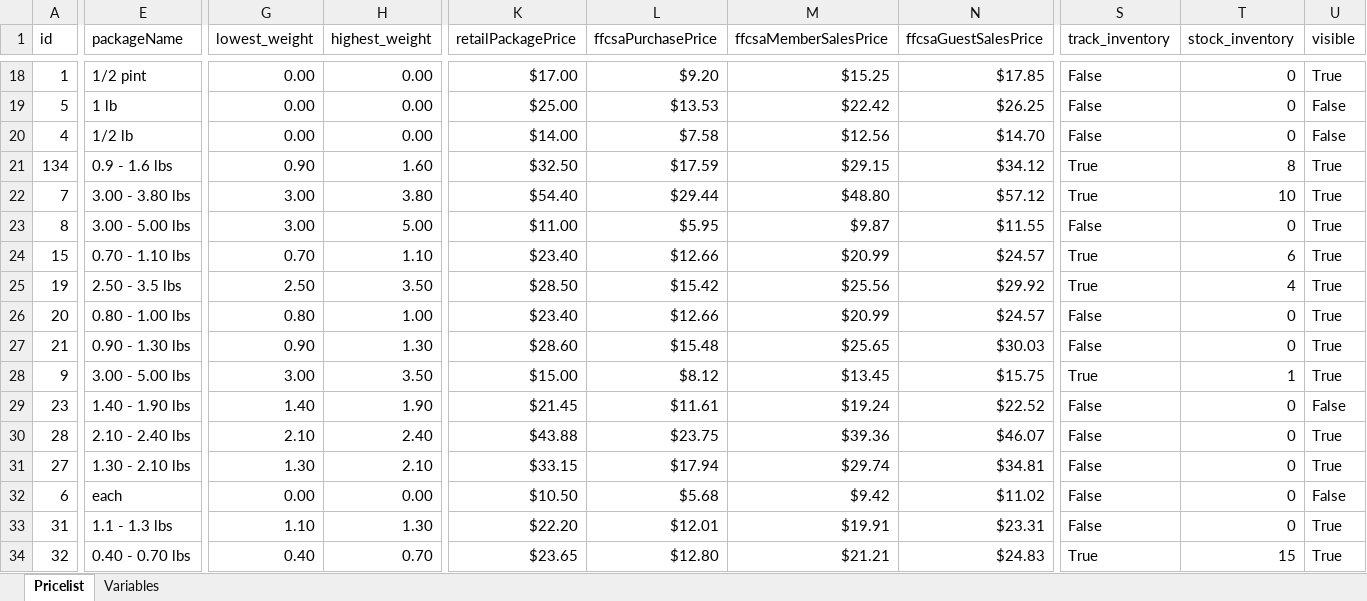
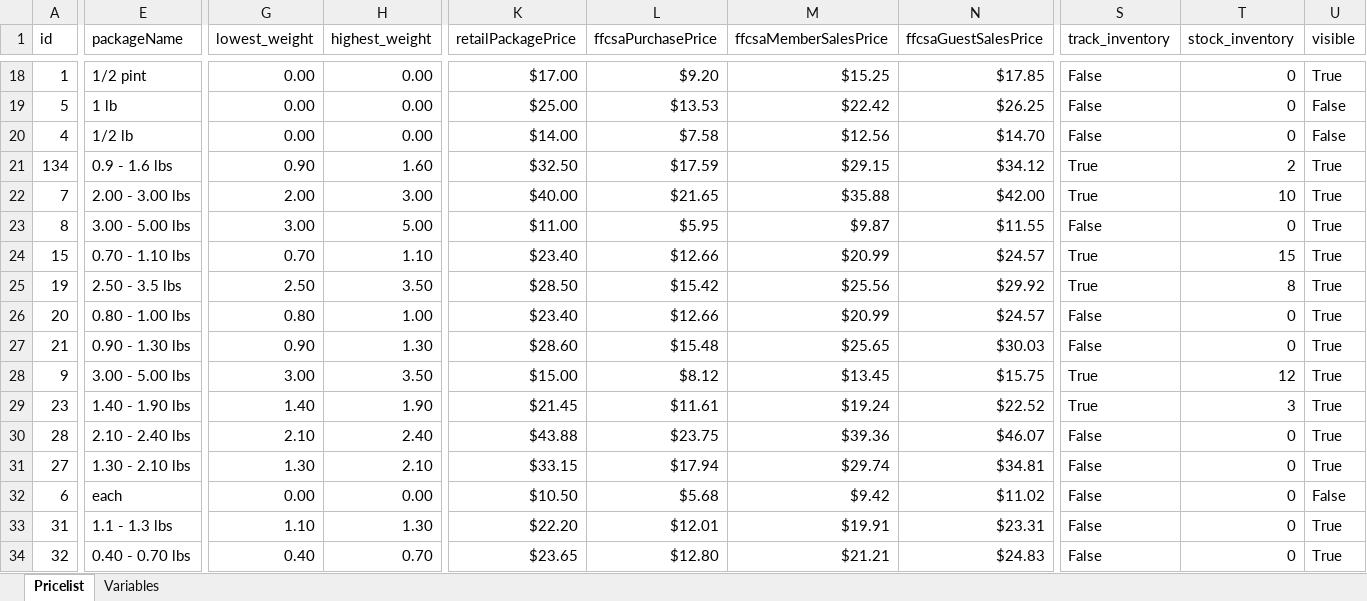
Before and after one commit to deckfamilyfarm/killdeer, an Excel workbook: docs/masterPriceList.xlsx, sheet Pricelist, drawn as a sheet; only a part is shown, gaps mark what is left out; values as stored, in another font and other column widths than the file's, no borders; the diff covers the shown part only; the diff names each change by its address in the sheet, - before the commit and + after, or states it on an @@ line.

Commit message:
Updating masterPriceList

```diff
--- a/docs/masterPriceList.xlsx (sheet Pricelist)
+++ b/docs/masterPriceList.xlsx (sheet Pricelist)
-T21 (stock_inventory): 8
+T21 (stock_inventory): 2
-E22 (packageName): 3.00 - 3.80 lbs
+E22 (packageName): 2.00 - 3.00 lbs
-G22 (lowest_weight): 3.00
+G22 (lowest_weight): 2.00
-H22 (highest_weight): 3.80
+H22 (highest_weight): 3.00
-K22 (retailPackagePrice): $54.40
+K22 (retailPackagePrice): $40.00
-L22 (ffcsaPurchasePrice): $29.44
+L22 (ffcsaPurchasePrice): $21.65
-M22 (ffcsaMemberSalesPrice): $48.80
+M22 (ffcsaMemberSalesPrice): $35.88
-N22 (ffcsaGuestSalesPrice): $57.12
+N22 (ffcsaGuestSalesPrice): $42.00
-T24 (stock_inventory): 6
+T24 (stock_inventory): 15
-T25 (stock_inventory): 4
+T25 (stock_inventory): 8
-T28 (stock_inventory): 1
+T28 (stock_inventory): 12
-S29 (track_inventory): False
+S29 (track_inventory): True
-T29 (stock_inventory): 0
+T29 (stock_inventory): 3
-U29 (visible): False
+U29 (visible): True
-S34 (track_inventory): True
+S34 (track_inventory): False
-T34 (stock_inventory): 15
+T34 (stock_inventory): 0
```
Also changed, not shown: 5 removed rows and 64 edited cells elsewhere in this sheet.
